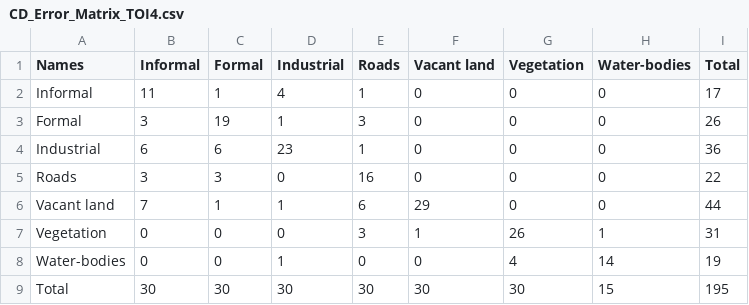
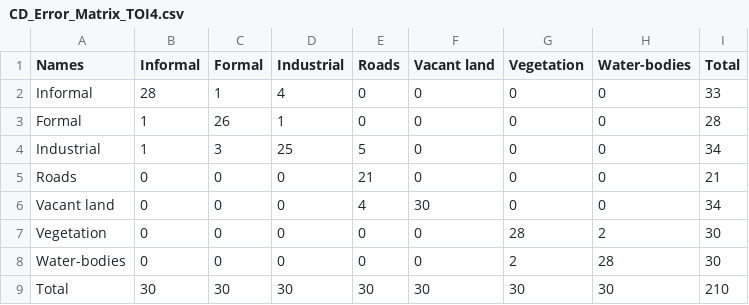
Before and after one commit to finn-geiger/masterthesis, a CSV file: src/change_detection/data/accuracies/CD_Error_Matrix_TOI4.csv, drawn as a sheet.

```diff
--- a/src/change_detection/data/accuracies/CD_Error_Matrix_TOI4.csv
+++ b/src/change_detection/data/accuracies/CD_Error_Matrix_TOI4.csv
@@ -1,9 +1,9 @@
 Names;Informal;Formal;Industrial;Roads;Vacant land;Vegetation;Water-bodies;Total
-Informal;11;1;4;1;0;0;0;17
-Formal;3;19;1;3;0;0;0;26
-Industrial;6;6;23;1;0;0;0;36
-Roads;3;3;0;16;0;0;0;22
-Vacant land;7;1;1;6;29;0;0;44
-Vegetation;0;0;0;3;1;26;1;31
-Water-bodies;0;0;1;0;0;4;14;19
-Total;30;30;30;30;30;30;15;195
+Informal;28;1;4;0;0;0;0;33
+Formal;1;26;1;0;0;0;0;28
+Industrial;1;3;25;5;0;0;0;34
+Roads;0;0;0;21;0;0;0;21
+Vacant land;0;0;0;4;30;0;0;34
+Vegetation;0;0;0;0;0;28;2;30
+Water-bodies;0;0;0;0;0;2;28;30
+Total;30;30;30;30;30;30;30;210
```
Also changed, not shown: 3 other files.
